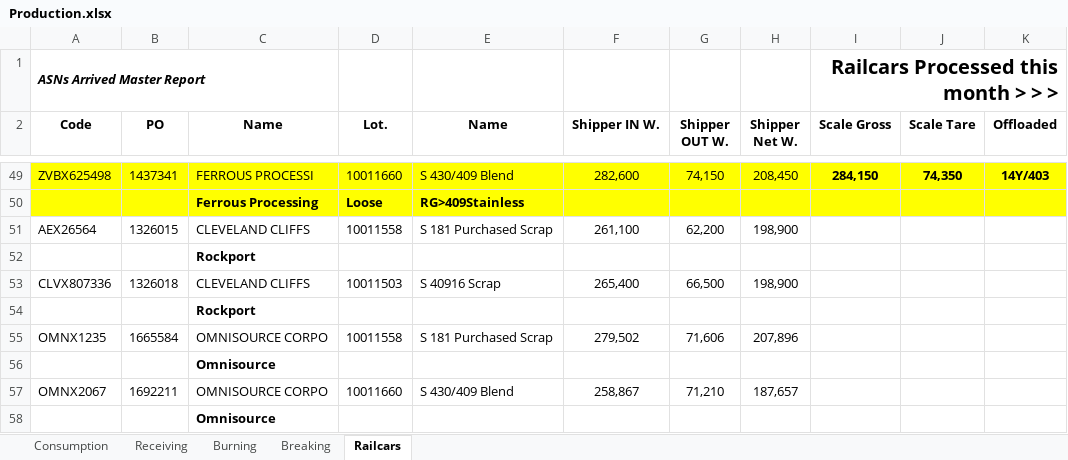
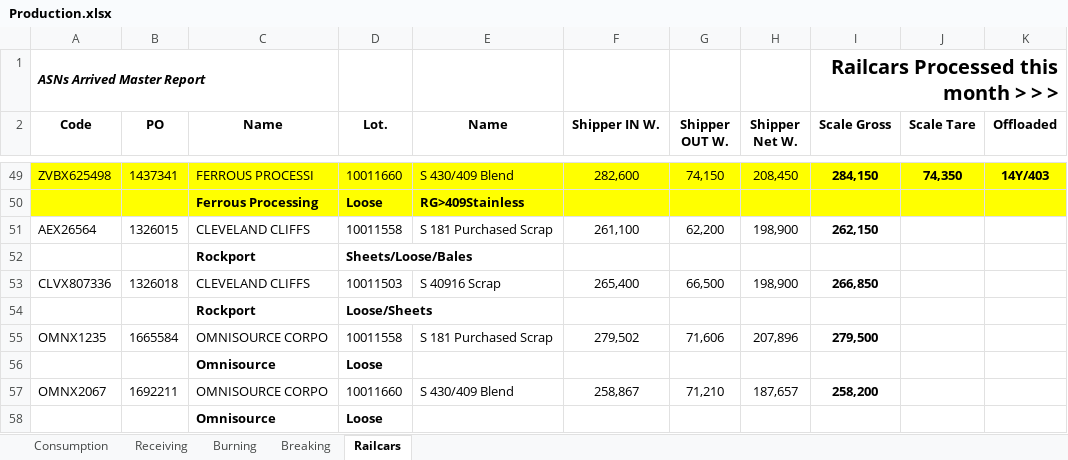
Before and after one commit to Harsco36Map/Yardmap, an Excel workbook: Production.xlsx, sheet Railcars, drawn as a sheet; only a part is shown, gaps mark what is left out; values as stored, in another font and other column widths than the file's, no borders; the diff names each change by its address in the sheet, - before the commit and + after, or states it on an @@ line.

```diff
--- a/Production.xlsx (sheet Railcars)
+++ b/Production.xlsx (sheet Railcars)
-I51 (Scale Gross): (empty)
+I51 (Scale Gross): 262,150
-D52 (Lot.): (empty)
+D52 (Lot.): Sheets/Loose/Bales
-I53 (Scale Gross): (empty)
+I53 (Scale Gross): 266,850
-D54 (Lot.): (empty)
+D54 (Lot.): Loose/Sheets
-I55 (Scale Gross): (empty)
+I55 (Scale Gross): 279,500
-D56 (Lot.): (empty)
+D56 (Lot.): Loose
-I57 (Scale Gross): (empty)
+I57 (Scale Gross): 258,200
-D58 (Lot.): (empty)
+D58 (Lot.): Loose
```
Also changed, not shown: sheet Burning.
